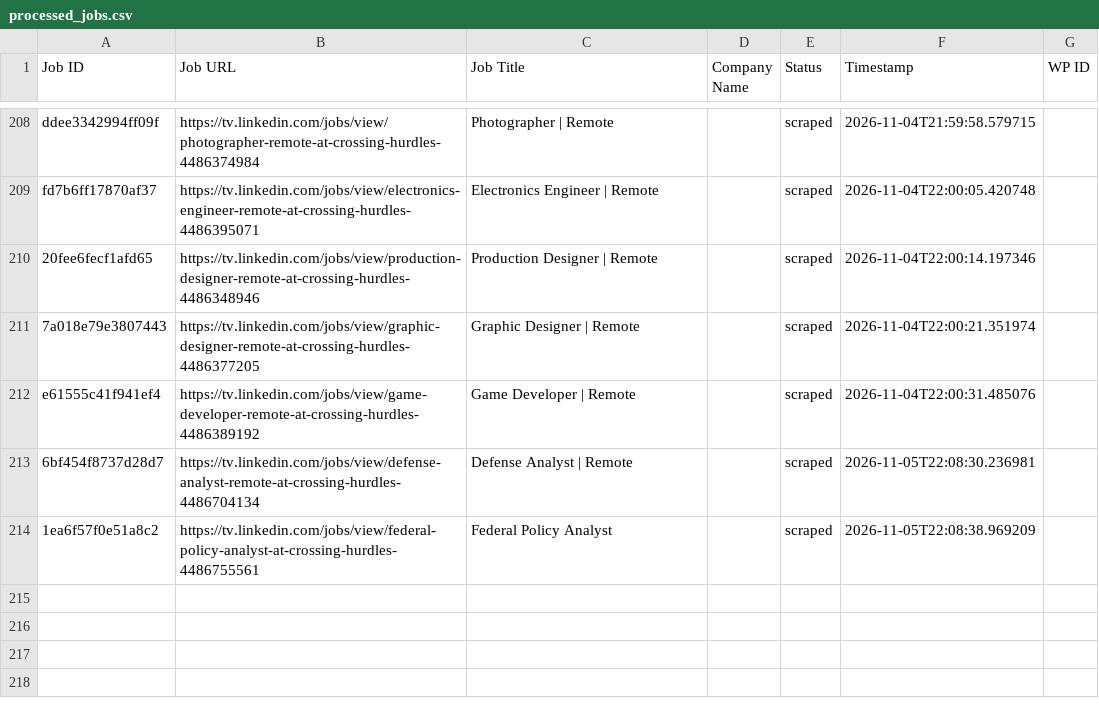
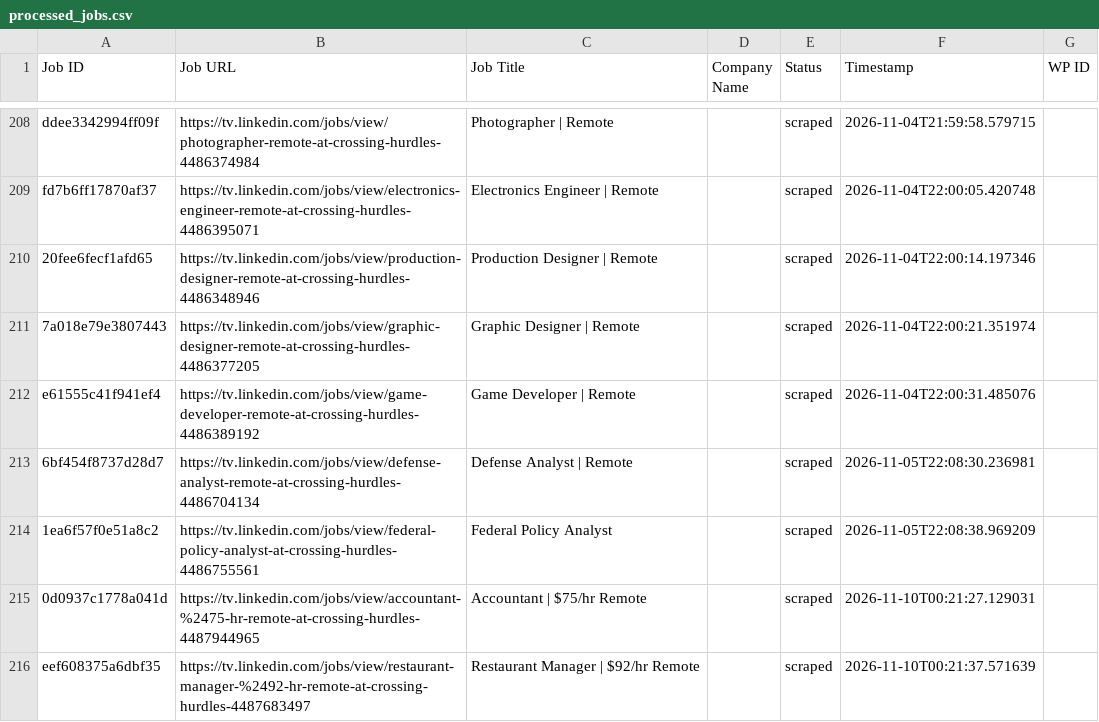
Before and after one commit to vindoky/tv, a CSV file: processed_jobs.csv, drawn as a sheet; only a part is shown, gaps mark what is left out.

```diff
--- a/processed_jobs.csv
+++ b/processed_jobs.csv
@@ -214 +214,3 @@ e61555c41f941ef4,https://tv.linkedin.com/jobs/view/game-developer-remote-at-cros
 1ea6f57f0e51a8c2,https://tv.linkedin.com/jobs/view/federal-policy-analyst-at-crossing-hurdles-4486755561,Federal Policy Analyst,,scraped,2026-11-05T22:08:38.969209,
+0d0937c1778a041d,https://tv.linkedin.com/jobs/view/accountant-%2475-hr-remote-at-crossing-hurdles-4487944965,Accountant | $75/hr Remote,,scraped,2026-11-10T00:21:27.129031,
+eef608375a6dbf35,https://tv.linkedin.com/jobs/view/restaurant-manager-%2492-hr-remote-at-crossing-hurdles-4487683497,Restaurant Manager | $92/hr Remote,,scraped,2026-11-10T00:21:37.571639,
```
